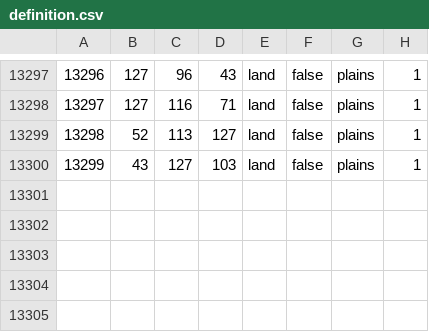
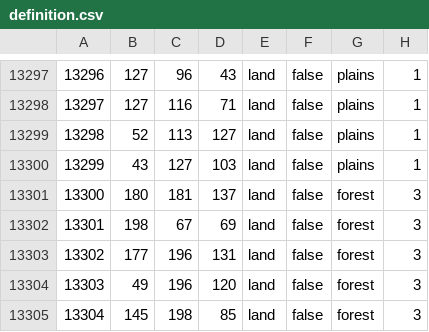
Before and after one commit to Fernandoydy/WAR_TODAY, a CSV file: map/definition.csv, drawn as a sheet; only a part is shown, gaps mark what is left out.

```diff
--- a/map/definition.csv
+++ b/map/definition.csv
@@ -13300 +13300,6 @@
 13299;43;127;103;land;false;plains;1
+13300;180;181;137;land;false;forest;3
+13301;198;67;69;land;false;forest;3
+13302;177;196;131;land;false;forest;3
+13303;49;196;120;land;false;forest;3
+13304;145;198;85;land;false;forest;3
```
Also changed, not shown: 54 other files.
